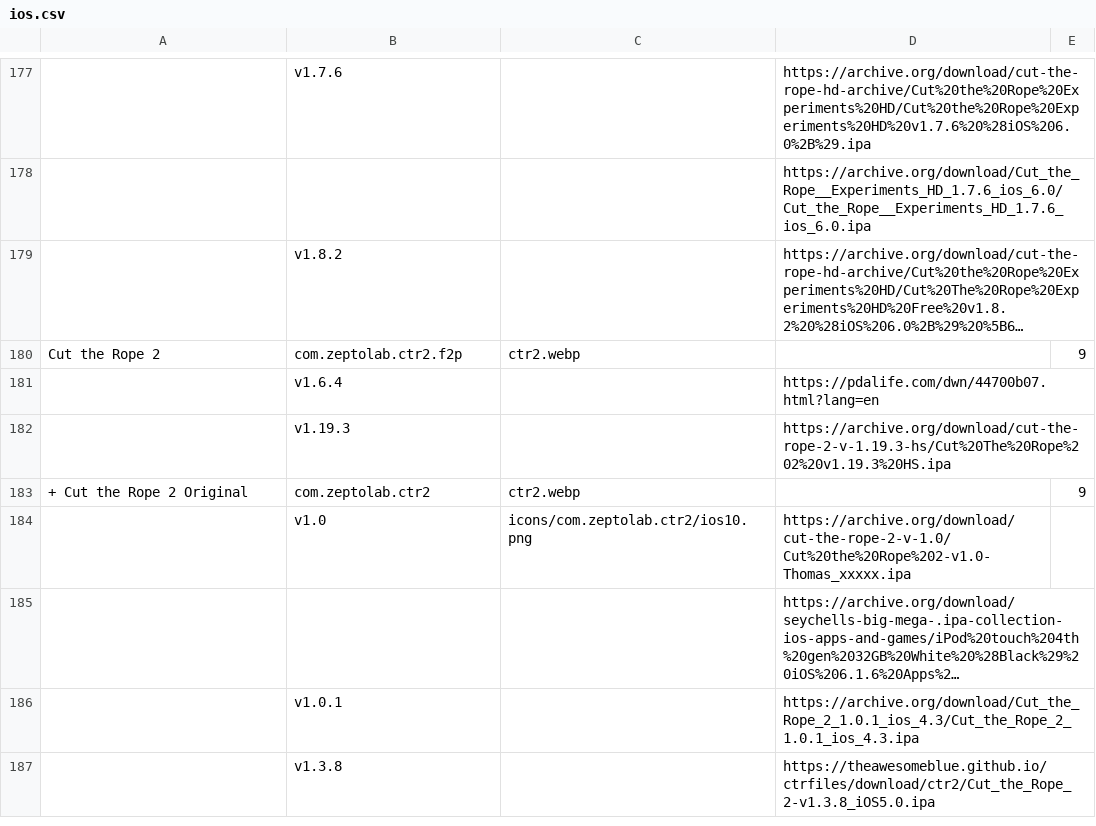
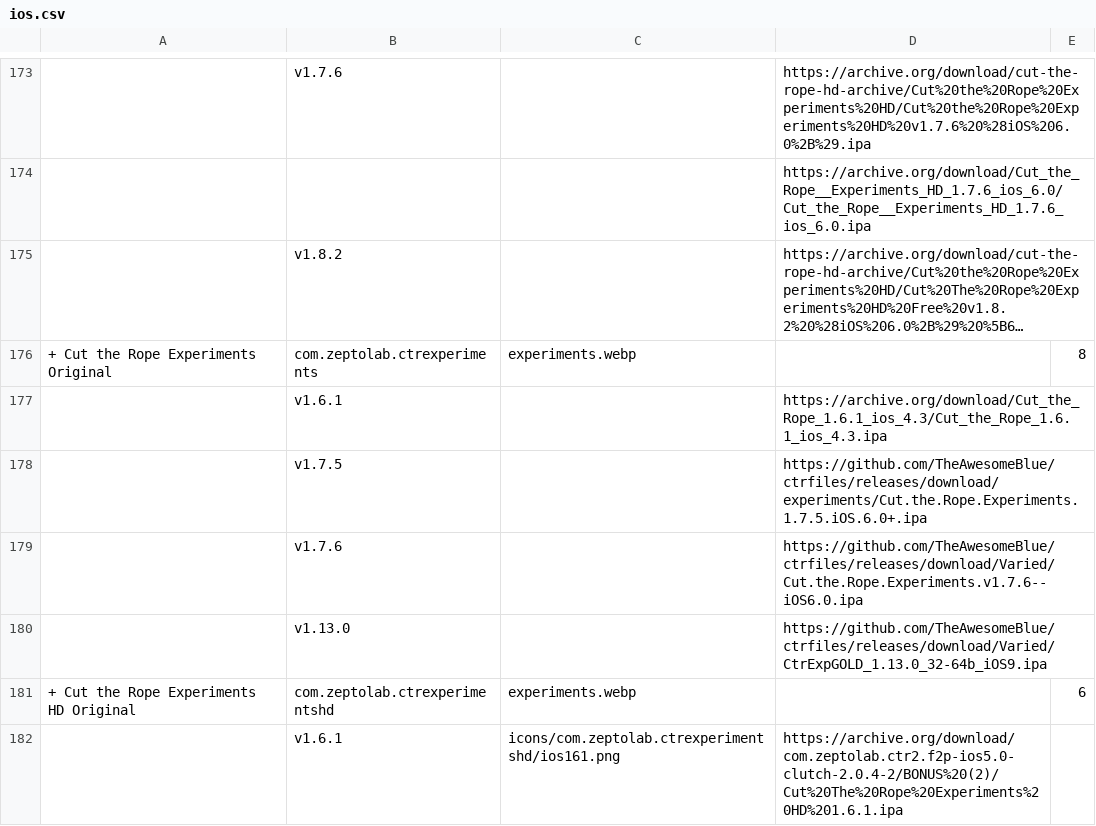
Before and after one commit to sogful/candies.monster, a CSV file: versions/ios.csv, drawn as a sheet; only a part is shown, gaps mark what is left out; the shorter side is filled out with more unchanged rows; long unchanged cells end in …; the diff covers the shown part only; the diff names each change by its address in the sheet, - before the commit and + after, or states it on an @@ line.

```diff
--- a/versions/ios.csv
+++ b/versions/ios.csv
+row 176: + Cut the Rope Experiments Original | com.zeptolab.ctrexperiments | experiments.webp |  | 8
@@ row 158 moved to row 177: v1.6.1 @@
@@ row 155 moved to row 178: v1.7.5 @@
+row 179:  | v1.7.6 |  | https://github.com/TheAwesomeBlue/ctrfiles/releases/download/Varied/Cut.the.Rope.Experiments.v1.7.6--iOS6.0.ipa
@@ row 163 moved to row 180: v1.13.0 @@
+row 181: + Cut the Rope Experiments HD Original | com.zeptolab.ctrexperimentshd | experiments.webp |  | 6
+row 182:  | v1.6.1 | icons/com.zeptolab.ctrexperimentshd/ios161.png | https://archive.org/download/com.zeptolab.ctr2.f2p-ios5.0-clutch-2.0.4-2/BONUS%20(2)/Cut%20The%20Rope%20Experiments%20HD%201.6.1.ipa
```
Also changed, not shown: 15 added rows, 2 removed rows, 1 moved row and 2 edited cells elsewhere in this file, 10 other files.
